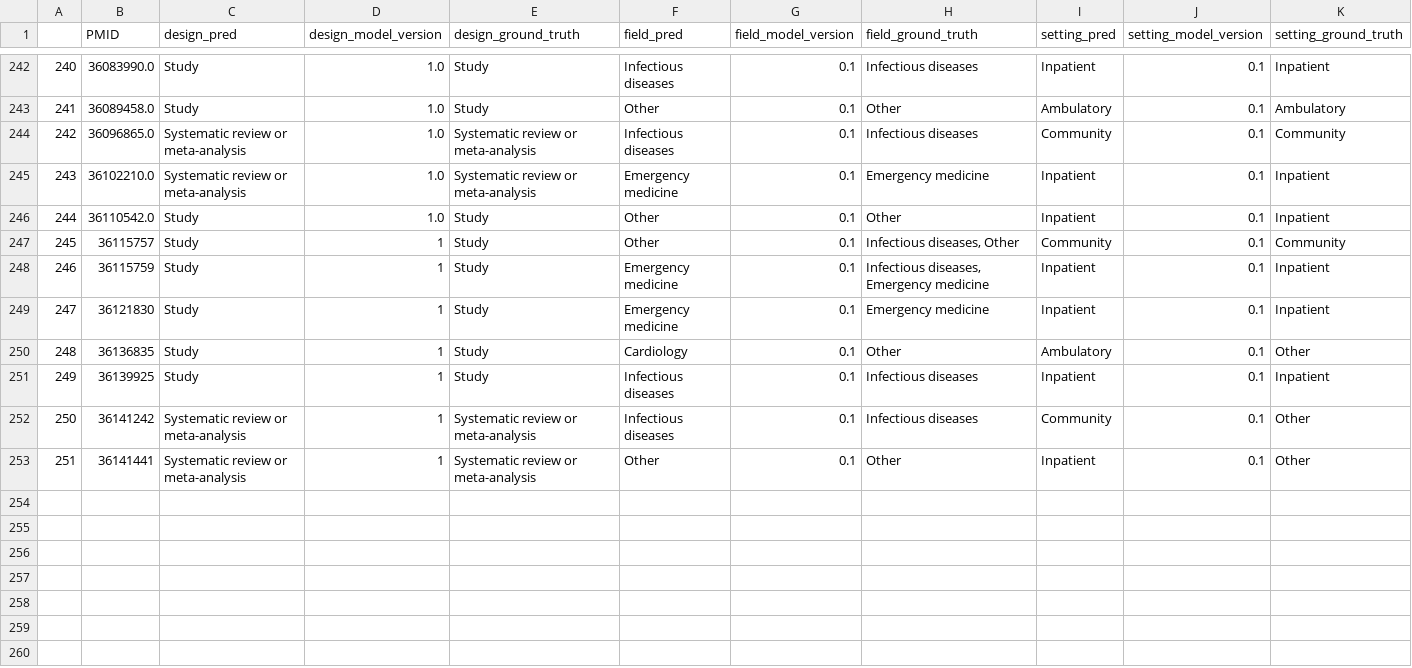
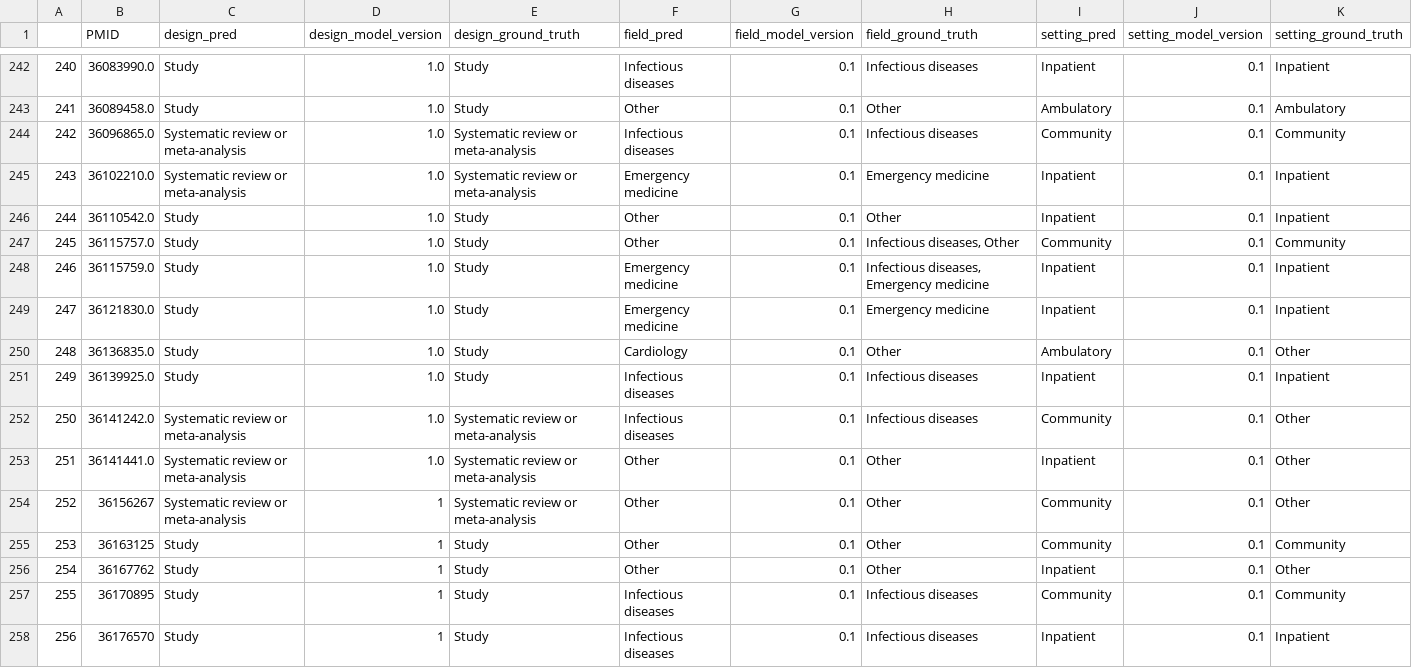
Before and after one commit to urppchusj/impactpharmacie, a CSV file: data/second_gen/predictions.csv, drawn as a sheet; only a part is shown, gaps mark what is left out; addresses are those after the commit; the diff names each change by its address in the sheet, - before the commit and + after, or states it on an @@ line.

```diff
--- a/data/second_gen/predictions.csv
+++ b/data/second_gen/predictions.csv
-B247 (PMID): 36115757
+B247 (PMID): 36115757.0
-D247:D252 (design_model_version): 1
+D247:D252 (design_model_version): 1.0
-B248 (PMID): 36115759
+B248 (PMID): 36115759.0
-B249 (PMID): 36121830
+B249 (PMID): 36121830.0
-B250 (PMID): 36136835
+B250 (PMID): 36136835.0
-B251 (PMID): 36139925
+B251 (PMID): 36139925.0
-B252 (PMID): 36141242
+B252 (PMID): 36141242.0
+row 253: 251 | 36141441.0 | Systematic review or meta-analysis | 1.0 | Systematic review or meta-analysis | Other | 0.1 | Other | Inpatient | 0.1 | Other
@@ column A renumbered in row 254 @@
-B254 (PMID): 36141441
+B254 (PMID): 36156267
-I254 (setting_pred): Inpatient
+I254 (setting_pred): Community
+row 255: 253 | 36163125 | Study | 1 | Study | Other | 0.1 | Other | Community | 0.1 | Community
+row 256: 254 | 36167762 | Study | 1 | Study | Other | 0.1 | Other | Inpatient | 0.1 | Other
+row 257: 255 | 36170895 | Study | 1 | Study | Infectious diseases | 0.1 | Infectious diseases | Community | 0.1 | Community
+row 258: 256 | 36176570 | Study | 1 | Study | Infectious diseases | 0.1 | Infectious diseases | Inpatient | 0.1 | Inpatient
```
Also changed, not shown: data/second_gen/extraction_log.csv, 2 other files.
